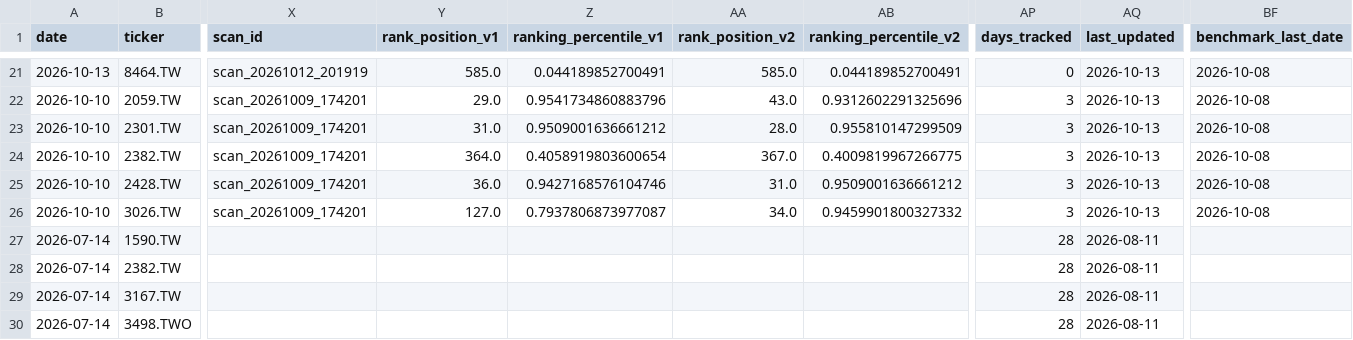
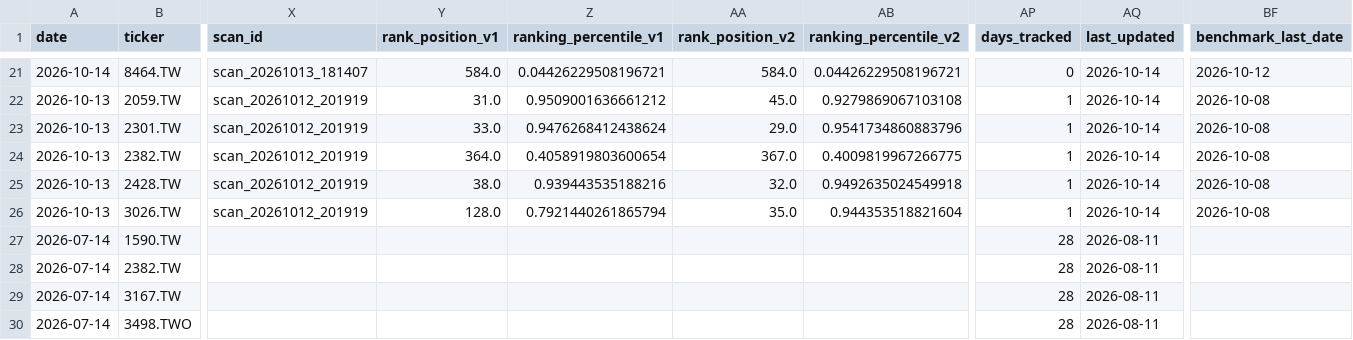
Before and after one commit to mylin102/squeeze-tw-screener, a CSV file: recommendations.csv, drawn as a sheet; only a part is shown, gaps mark what is left out; the diff covers the shown part only; the diff names each change by its address in the sheet, - before the commit and + after, or states it on an @@ line.

```diff
--- a/recommendations.csv
+++ b/recommendations.csv
-A21 (date): 2026-10-13
+A21 (date): 2026-10-14
-X21 (scan_id): scan_20261012_201919
+X21 (scan_id): scan_20261013_181407
-Y21 (rank_position_v1): 585.0
+Y21 (rank_position_v1): 584.0
-Z21 (ranking_percentile_v1): 0.044189852700491
+Z21 (ranking_percentile_v1): 0.04426229508196721
-AA21 (rank_position_v2): 585.0
+AA21 (rank_position_v2): 584.0
-AB21 (ranking_percentile_v2): 0.044189852700491
+AB21 (ranking_percentile_v2): 0.04426229508196721
-AQ21:AQ26 (last_updated): 2026-10-13
+AQ21:AQ26 (last_updated): 2026-10-14
-BF21 (benchmark_last_date): 2026-10-08
+BF21 (benchmark_last_date): 2026-10-12
-A22:A26 (date): 2026-10-10
+A22:A26 (date): 2026-10-13
-X22:X26 (scan_id): scan_20261009_174201
+X22:X26 (scan_id): scan_20261012_201919
-Y22 (rank_position_v1): 29.0
+Y22 (rank_position_v1): 31.0
-Z22 (ranking_percentile_v1): 0.9541734860883796
+Z22 (ranking_percentile_v1): 0.9509001636661212
-AA22 (rank_position_v2): 43.0
+AA22 (rank_position_v2): 45.0
-AB22 (ranking_percentile_v2): 0.9312602291325696
+AB22 (ranking_percentile_v2): 0.9279869067103108
-AP22:AP26 (days_tracked): 3
+AP22:AP26 (days_tracked): 1
-Y23 (rank_position_v1): 31.0
+Y23 (rank_position_v1): 33.0
-Z23 (ranking_percentile_v1): 0.9509001636661212
+Z23 (ranking_percentile_v1): 0.9476268412438624
-AA23 (rank_position_v2): 28.0
+AA23 (rank_position_v2): 29.0
-AB23 (ranking_percentile_v2): 0.955810147299509
+AB23 (ranking_percentile_v2): 0.9541734860883796
-Y25 (rank_position_v1): 36.0
+Y25 (rank_position_v1): 38.0
-Z25 (ranking_percentile_v1): 0.9427168576104746
+Z25 (ranking_percentile_v1): 0.939443535188216
-AA25 (rank_position_v2): 31.0
+AA25 (rank_position_v2): 32.0
-AB25 (ranking_percentile_v2): 0.9509001636661212
+AB25 (ranking_percentile_v2): 0.9492635024549918
-Y26 (rank_position_v1): 127.0
+Y26 (rank_position_v1): 128.0
-Z26 (ranking_percentile_v1): 0.7937806873977087
+Z26 (ranking_percentile_v1): 0.7921440261865794
-AA26 (rank_position_v2): 34.0
+AA26 (rank_position_v2): 35.0
-AB26 (ranking_percentile_v2): 0.9459901800327332
+AB26 (ranking_percentile_v2): 0.944353518821604
```
Also changed, not shown: 135 edited cells elsewhere in this file, 16 other files.
